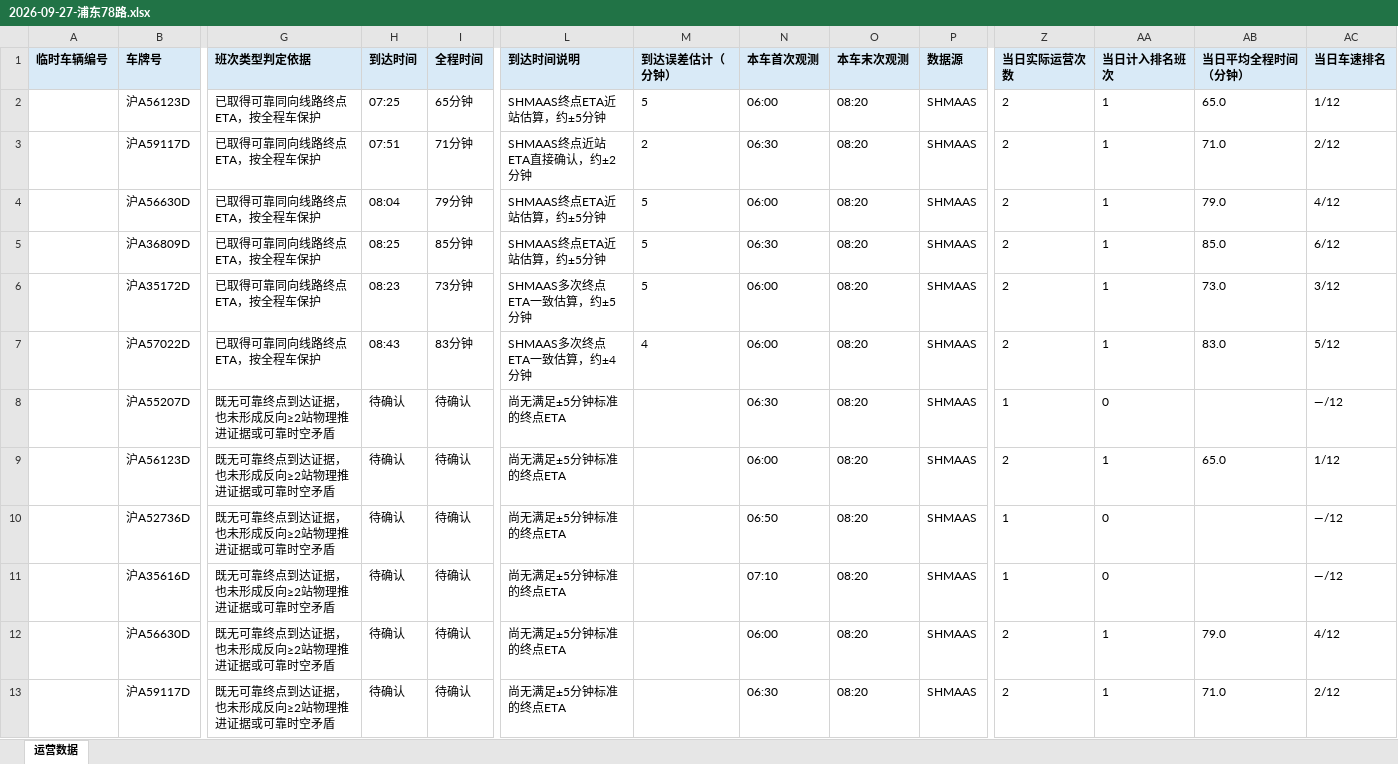
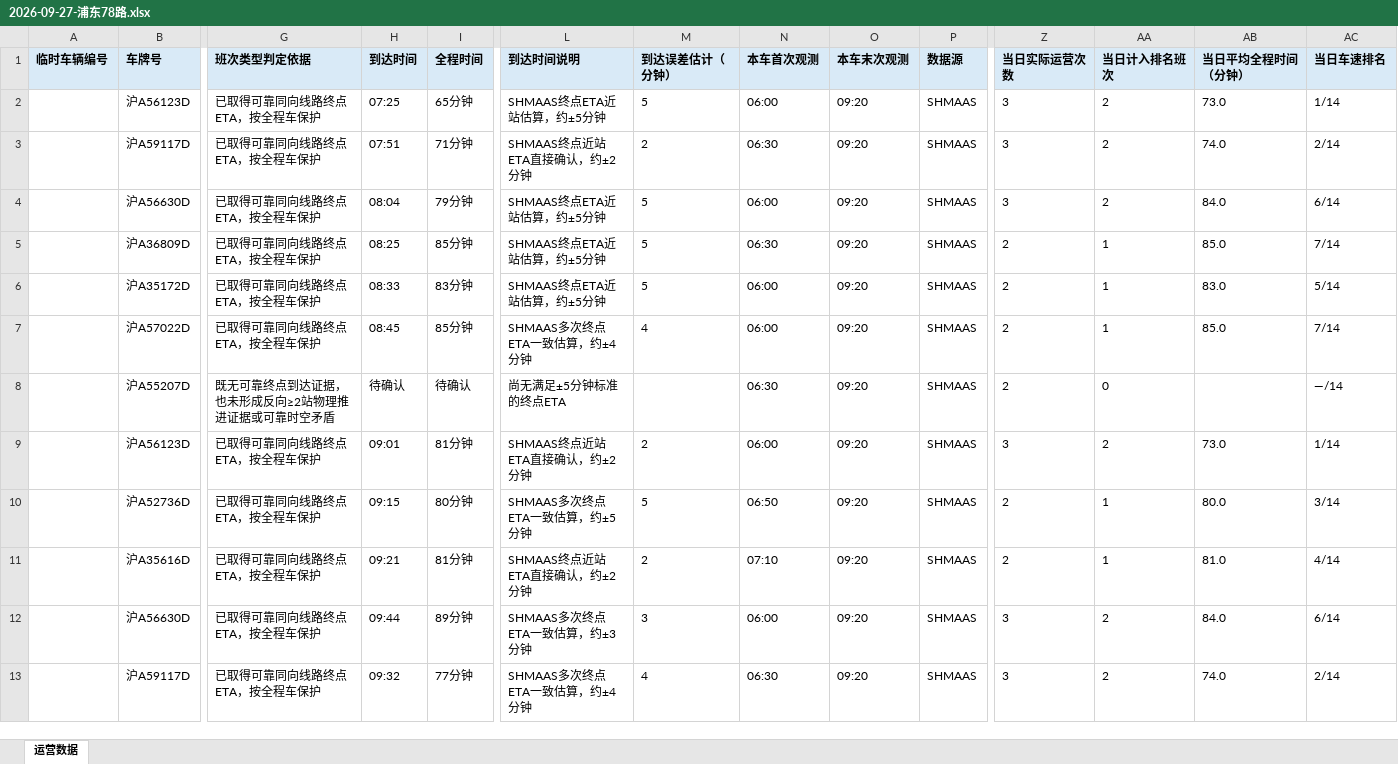
Before and after one commit to lilyQ-stack/shanghai-bus-operations, an Excel workbook: data/export/2026-09-27-浦东78路.xlsx, sheet 运营数据, drawn as a sheet; only a part is shown, gaps mark what is left out; values as stored, in another font and other column widths than the file's, no borders; removed rows and columns are numbered as before the commit, all else as after; rows hold the shown columns only; the diff covers the shown part only; the diff names each change by its address in the sheet, - before the commit and + after, or states it on an @@ line.

```diff
--- a/data/export/2026-09-27-浦东78路.xlsx (sheet 运营数据)
+++ b/data/export/2026-09-27-浦东78路.xlsx (sheet 运营数据)
-O2:O8 (本车末次观测): 08:20
+O2:O8 (本车末次观测): 09:20
-Z2:Z4 (当日实际运营次数): 2
+Z2:Z4 (当日实际运营次数): 3
-AA2:AA4 (当日计入排名班次): 1
+AA2:AA4 (当日计入排名班次): 2
-AB2 (当日平均全程时间（分钟）): 65.0
+AB2 (当日平均全程时间（分钟）): 73.0
-AC2 (当日车速排名): 1/12
+AC2 (当日车速排名): 1/14
-AB3 (当日平均全程时间（分钟）): 71.0
+AB3 (当日平均全程时间（分钟）): 74.0
-AC3 (当日车速排名): 2/12
+AC3 (当日车速排名): 2/14
-AB4 (当日平均全程时间（分钟）): 79.0
+AB4 (当日平均全程时间（分钟）): 84.0
-AC4 (当日车速排名): 4/12
+AC4 (当日车速排名): 6/14
-AC5 (当日车速排名): 6/12
+AC5 (当日车速排名): 7/14
-H6 (到达时间): 08:23
+H6 (到达时间): 08:33
-I6 (全程时间): 73分钟
+I6 (全程时间): 83分钟
-L6 (到达时间说明): SHMAAS多次终点ETA一致估算，约±5分钟
+L6 (到达时间说明): SHMAAS终点ETA近站估算，约±5分钟
-AB6 (当日平均全程时间（分钟）): 73.0
+AB6 (当日平均全程时间（分钟）): 83.0
-AC6 (当日车速排名): 3/12
+AC6 (当日车速排名): 5/14
-H7 (到达时间): 08:43
+H7 (到达时间): 08:45
-I7 (全程时间): 83分钟
+I7 (全程时间): 85分钟
-AB7 (当日平均全程时间（分钟）): 83.0
+AB7 (当日平均全程时间（分钟）): 85.0
-AC7 (当日车速排名): 5/12
+AC7 (当日车速排名): 7/14
-Z8 (当日实际运营次数): 1
+Z8 (当日实际运营次数): 2
-AC8 (当日车速排名): —/12
+AC8 (当日车速排名): —/14
-row 9:  | 沪A56123D | 既无可靠终点到达证据，也未形成反向≥2站物理推进证据或可靠时空矛盾 | 待确认 | 待确认 | 尚无满足±5分钟标准的终点ETA |  | 06:00 | 08:20 | SHMAAS | 2 | 1 | 65.0 | 1/12
-row 10:  | 沪A52736D | 既无可靠终点到达证据，也未形成反向≥2站物理推进证据或可靠时空矛盾 | 待确认 | 待确认 | 尚无满足±5分钟标准的终点ETA |  | 06:50 | 08:20 | SHMAAS | 1 | 0 |  | —/12
-row 11:  | 沪A35616D | 既无可靠终点到达证据，也未形成反向≥2站物理推进证据或可靠时空矛盾 | 待确认 | 待确认 | 尚无满足±5分钟标准的终点ETA |  | 07:10 | 08:20 | SHMAAS | 1 | 0 |  | —/12
-row 12:  | 沪A56630D | 既无可靠终点到达证据，也未形成反向≥2站物理推进证据或可靠时空矛盾 | 待确认 | 待确认 | 尚无满足±5分钟标准的终点ETA |  | 06:00 | 08:20 | SHMAAS | 2 | 1 | 79.0 | 4/12
-row 13:  | 沪A59117D | 既无可靠终点到达证据，也未形成反向≥2站物理推进证据或可靠时空矛盾 | 待确认 | 待确认 | 尚无满足±5分钟标准的终点ETA |  | 06:30 | 08:20 | SHMAAS | 2 | 1 | 71.0 | 2/12
+row 9:  | 沪A56123D | 已取得可靠同向线路终点ETA，按全程车保护 | 09:01 | 81分钟 | SHMAAS终点近站ETA直接确认，约±2分钟 | 2 | 06:00 | 09:20 | SHMAAS | 3 | 2 | 73.0 | 1/14
+row 10:  | 沪A52736D | 已取得可靠同向线路终点ETA，按全程车保护 | 09:15 | 80分钟 | SHMAAS多次终点ETA一致估算，约±5分钟 | 5 | 06:50 | 09:20 | SHMAAS | 2 | 1 | 80.0 | 3/14
+row 11:  | 沪A35616D | 已取得可靠同向线路终点ETA，按全程车保护 | 09:21 | 81分钟 | SHMAAS终点近站ETA直接确认，约±2分钟 | 2 | 07:10 | 09:20 | SHMAAS | 2 | 1 | 81.0 | 4/14
+row 12:  | 沪A56630D | 已取得可靠同向线路终点ETA，按全程车保护 | 09:44 | 89分钟 | SHMAAS多次终点ETA一致估算，约±3分钟 | 3 | 06:00 | 09:20 | SHMAAS | 3 | 2 | 84.0 | 6/14
+row 13:  | 沪A59117D | 已取得可靠同向线路终点ETA，按全程车保护 | 09:32 | 77分钟 | SHMAAS多次终点ETA一致估算，约±4分钟 | 4 | 06:30 | 09:20 | SHMAAS | 3 | 2 | 74.0 | 2/14
```
Also changed, not shown: 8 added rows and 14 edited cells elsewhere in this sheet, data/export/2026-09-27-182路.xlsx, data/export/2026-09-27-operations.xlsx, 7 other files.
